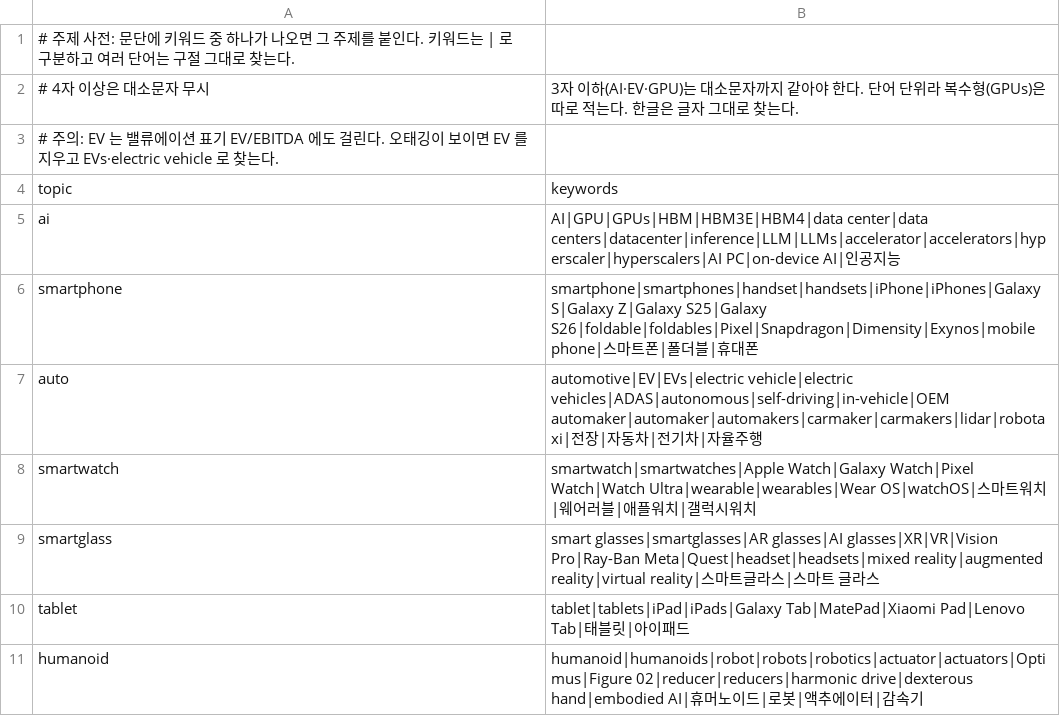
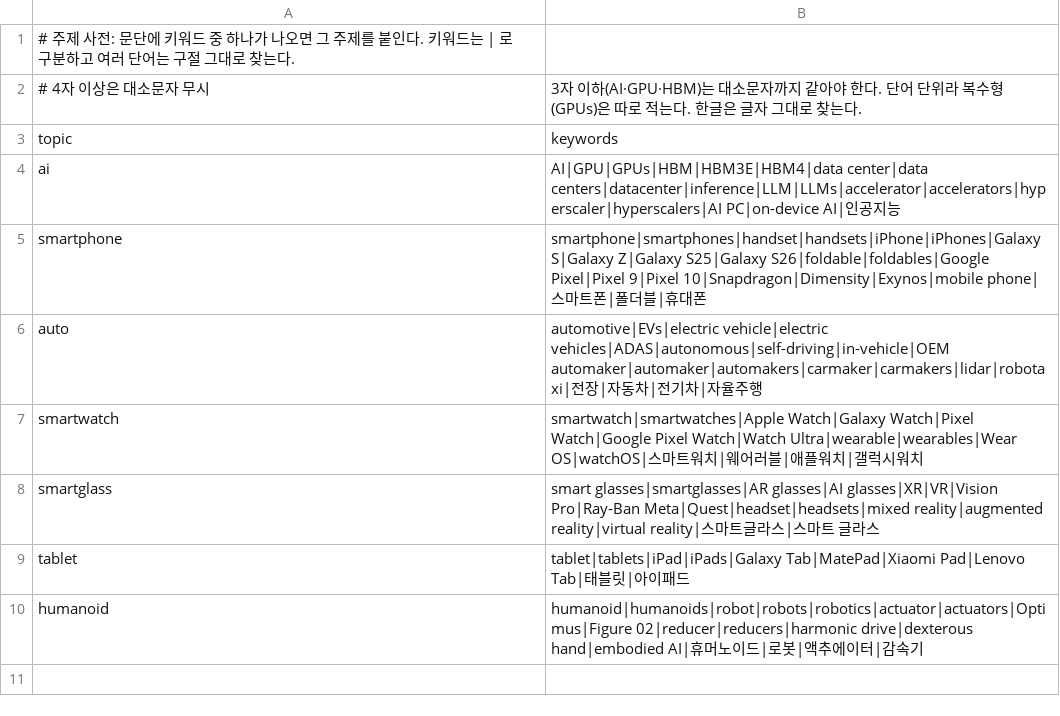
Before and after one commit to Judy-0509/mi-sonar, a CSV file: tools/dict/topics.csv, drawn as a sheet.

```diff
--- a/tools/dict/topics.csv
+++ b/tools/dict/topics.csv
@@ -1,9 +1,8 @@
 # 주제 사전: 문단에 키워드 중 하나가 나오면 그 주제를 붙인다. 키워드는 | 로 구분하고 여러 단어는 구절 그대로 찾는다.
-# 4자 이상은 대소문자 무시, 3자 이하(AI·EV·GPU)는 대소문자까지 같아야 한다. 단어 단위라 복수형(GPUs)은 따로 적는다. 한글은 글자 그대로 찾는다.
-# 주의: EV 는 밸류에이션 표기 EV/EBITDA 에도 걸린다. 오태깅이 보이면 EV 를 지우고 EVs·electric vehicle 로 찾는다.
+# 4자 이상은 대소문자 무시, 3자 이하(AI·GPU·HBM)는 대소문자까지 같아야 한다. 단어 단위라 복수형(GPUs)은 따로 적는다. 한글은 글자 그대로 찾는다.
 topic,keywords
 ai,AI|GPU|GPUs|HBM|HBM3E|HBM4|data center|data centers|datacenter|inference|LLM|LLMs|accelerator|accelerators|hyperscaler|hyperscalers|AI PC|on-device AI|인공지능
-smartphone,smartphone|smartphones|handset|handsets|iPhone|iPhones|Galaxy S|Galaxy Z|Galaxy S25|Galaxy S26|foldable|foldables|Pixel|Snapdragon|Dimensity|Exynos|mobile phone|스마트폰|폴더블|휴대폰
-auto,automotive|EV|EVs|electric vehicle|electric vehicles|ADAS|autonomous|self-driving|in-vehicle|OEM automaker|automaker|automakers|carmaker|carmakers|lidar|robotaxi|전장|자동차|전기차|자율주행
-smartwatch,smartwatch|smartwatches|Apple Watch|Galaxy Watch|Pixel Watch|Watch Ultra|wearable|wearables|Wear OS|watchOS|스마트워치|웨어러블|애플워치|갤럭시워치
+smartphone,smartphone|smartphones|handset|handsets|iPhone|iPhones|Galaxy S|Galaxy Z|Galaxy S25|Galaxy S26|foldable|foldables|Google Pixel|Pixel 9|Pixel 10|Snapdragon|Dimensity|Exynos|mobile phone|스마트폰|폴더블|휴대폰
+auto,automotive|EVs|electric vehicle|electric vehicles|ADAS|autonomous|self-driving|in-vehicle|OEM automaker|automaker|automakers|carmaker|carmakers|lidar|robotaxi|전장|자동차|전기차|자율주행
+smartwatch,smartwatch|smartwatches|Apple Watch|Galaxy Watch|Pixel Watch|Google Pixel Watch|Watch Ultra|wearable|wearables|Wear OS|watchOS|스마트워치|웨어러블|애플워치|갤럭시워치
 smartglass,smart glasses|smartglasses|AR glasses|AI glasses|XR|VR|Vision Pro|Ray-Ban Meta|Quest|headset|headsets|mixed reality|augmented reality|virtual reality|스마트글라스|스마트 글라스
```
Also changed, not shown: 2 other files.
